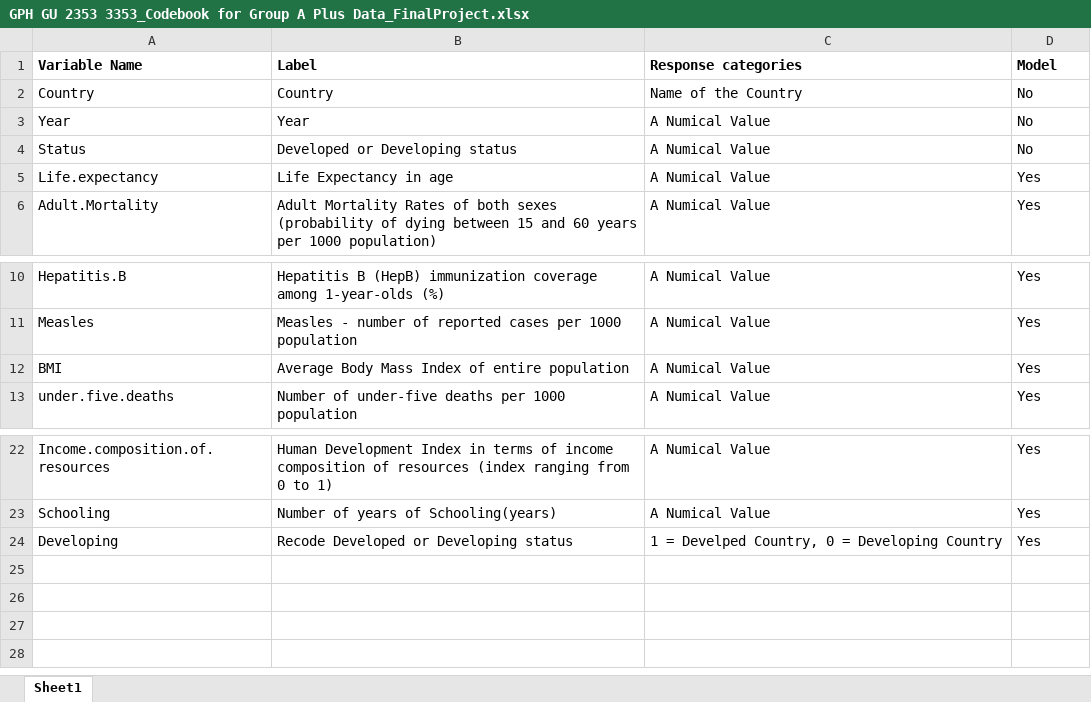
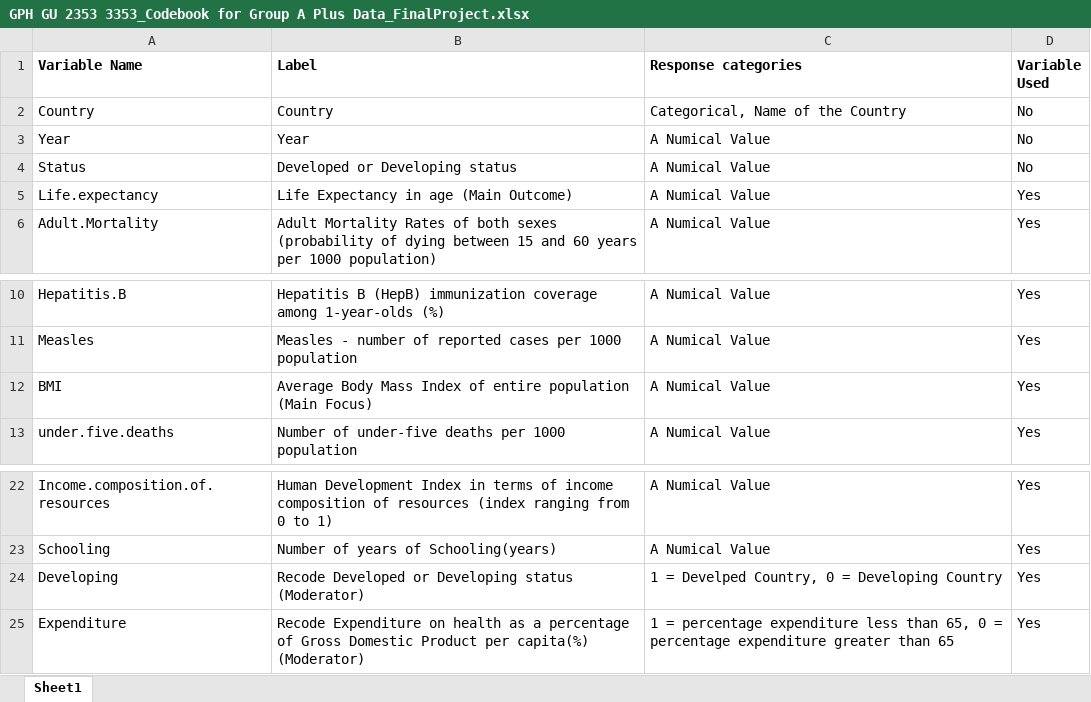
Before and after one commit to yangy37/GPH2353-Project, an Excel workbook: GPH GU 2353 3353_Codebook for Group A Plus Data_FinalProject.xlsx, sheet Sheet1, drawn as a sheet; only a part is shown, gaps mark what is left out; values as stored, in another font and other column widths than the file's, no borders; charts and pictures not drawn; the diff names each change by its address in the sheet, - before the commit and + after, or states it on an @@ line.

```diff
--- a/GPH GU 2353 3353_Codebook for Group A Plus Data_FinalProject.xlsx (sheet Sheet1)
+++ b/GPH GU 2353 3353_Codebook for Group A Plus Data_FinalProject.xlsx (sheet Sheet1)
-D1: Model
+D1: Variable Used
-C2 (Response categories): Name of the Country
+C2 (Response categories): Categorical, Name of the Country
-B5 (Label): Life Expectancy in age
+B5 (Label): Life Expectancy in age (Main Outcome)
-B12 (Label): …entire population
+B12 (Label): …entire population (Main Focus)
-B24 (Label): Recode Developed or Developing status
+B24 (Label): Recode Developed or Developing status (Moderator)
+row 25: Expenditure | Recode Expenditure on health as a percentage of Gross Domestic Product per capita(%) (Moderator) | 1 = percentage expenditure less than 65, 0 = percentage expenditure greater than 65 | Yes
```
Also changed, not shown: 1 other file.
